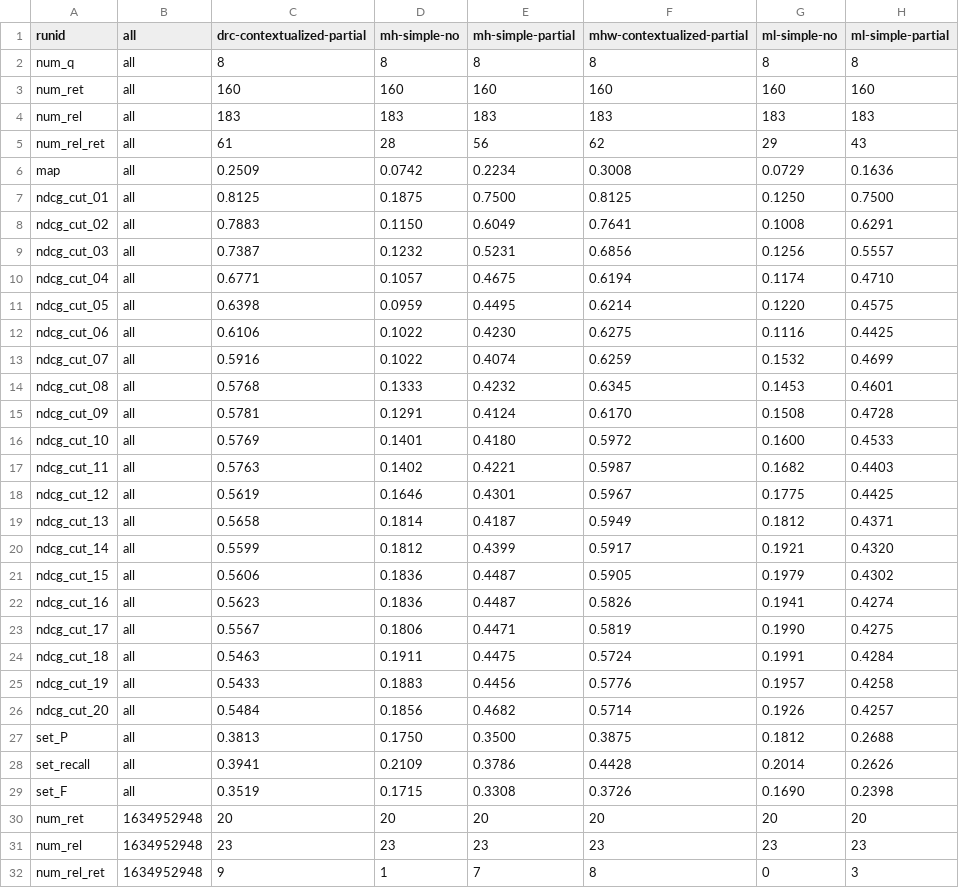
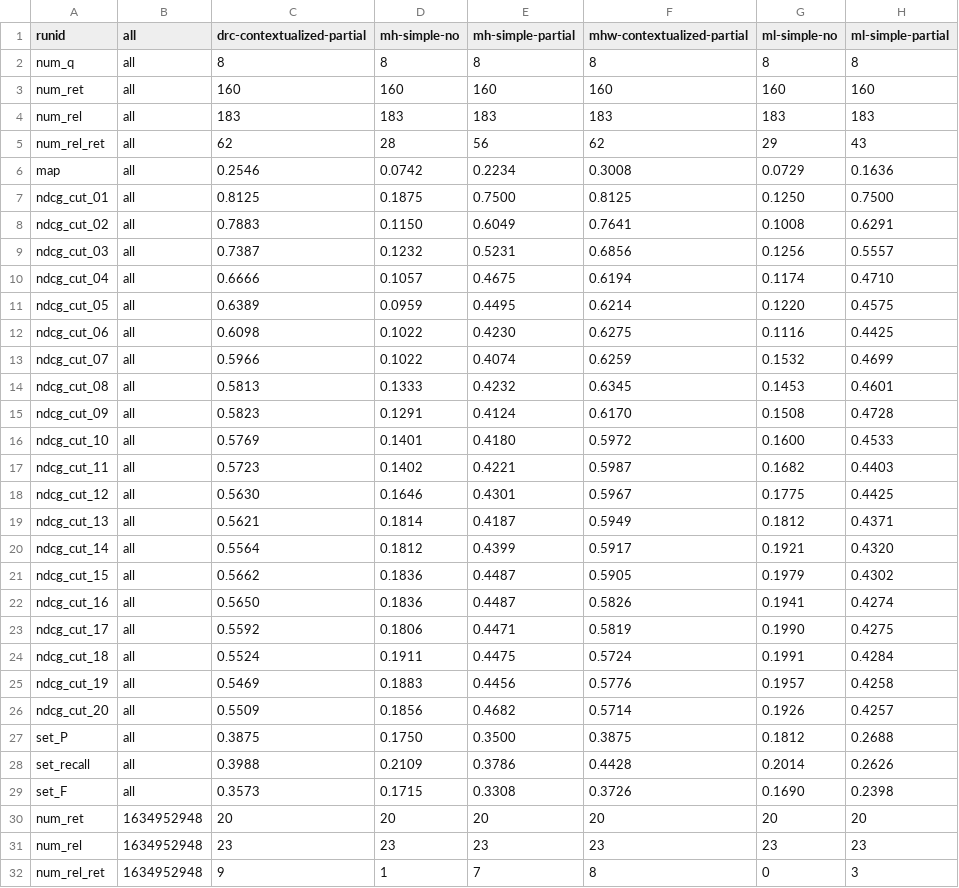
Before and after one commit to rporrini/facet-annotation, a CSV file: evaluation/results/dbpedia-numbers-results/all-results.csv, drawn as a sheet; only a part is shown; the diff covers the shown part only.

Commit message:
results with the new index

```diff
--- a/evaluation/results/dbpedia-numbers-results/all-results.csv
+++ b/evaluation/results/dbpedia-numbers-results/all-results.csv
@@ -4,4 +4,4 @@ num_ret               	all	160	160	160	160	160	160
 num_rel               	all	183	183	183	183	183	183
-num_rel_ret           	all	61	28	56	62	29	43
-map                   	all	0.2509	0.0742	0.2234	0.3008	0.0729	0.1636
+num_rel_ret           	all	62	28	56	62	29	43
+map                   	all	0.2546	0.0742	0.2234	0.3008	0.0729	0.1636
 ndcg_cut_01            	all	0.8125	0.1875	0.7500	0.8125	0.1250	0.7500
@@ -9,22 +9,22 @@ ndcg_cut_02            	all	0.7883	0.1150	0.6049	0.7641	0.1008	0.6291
 ndcg_cut_03            	all	0.7387	0.1232	0.5231	0.6856	0.1256	0.5557
-ndcg_cut_04            	all	0.6771	0.1057	0.4675	0.6194	0.1174	0.4710
-ndcg_cut_05            	all	0.6398	0.0959	0.4495	0.6214	0.1220	0.4575
-ndcg_cut_06            	all	0.6106	0.1022	0.4230	0.6275	0.1116	0.4425
-ndcg_cut_07            	all	0.5916	0.1022	0.4074	0.6259	0.1532	0.4699
-ndcg_cut_08            	all	0.5768	0.1333	0.4232	0.6345	0.1453	0.4601
-ndcg_cut_09            	all	0.5781	0.1291	0.4124	0.6170	0.1508	0.4728
+ndcg_cut_04            	all	0.6666	0.1057	0.4675	0.6194	0.1174	0.4710
+ndcg_cut_05            	all	0.6389	0.0959	0.4495	0.6214	0.1220	0.4575
+ndcg_cut_06            	all	0.6098	0.1022	0.4230	0.6275	0.1116	0.4425
+ndcg_cut_07            	all	0.5966	0.1022	0.4074	0.6259	0.1532	0.4699
+ndcg_cut_08            	all	0.5813	0.1333	0.4232	0.6345	0.1453	0.4601
+ndcg_cut_09            	all	0.5823	0.1291	0.4124	0.6170	0.1508	0.4728
 ndcg_cut_10           	all	0.5769	0.1401	0.4180	0.5972	0.1600	0.4533
-ndcg_cut_11           	all	0.5763	0.1402	0.4221	0.5987	0.1682	0.4403
-ndcg_cut_12           	all	0.5619	0.1646	0.4301	0.5967	0.1775	0.4425
-ndcg_cut_13           	all	0.5658	0.1814	0.4187	0.5949	0.1812	0.4371
-ndcg_cut_14           	all	0.5599	0.1812	0.4399	0.5917	0.1921	0.4320
-ndcg_cut_15           	all	0.5606	0.1836	0.4487	0.5905	0.1979	0.4302
-ndcg_cut_16           	all	0.5623	0.1836	0.4487	0.5826	0.1941	0.4274
-ndcg_cut_17           	all	0.5567	0.1806	0.4471	0.5819	0.1990	0.4275
-ndcg_cut_18           	all	0.5463	0.1911	0.4475	0.5724	0.1991	0.4284
-ndcg_cut_19           	all	0.5433	0.1883	0.4456	0.5776	0.1957	0.4258
-ndcg_cut_20           	all	0.5484	0.1856	0.4682	0.5714	0.1926	0.4257
-set_P                 	all	0.3813	0.1750	0.3500	0.3875	0.1812	0.2688
-set_recall            	all	0.3941	0.2109	0.3786	0.4428	0.2014	0.2626
-set_F                 	all	0.3519	0.1715	0.3308	0.3726	0.1690	0.2398
+ndcg_cut_11           	all	0.5723	0.1402	0.4221	0.5987	0.1682	0.4403
+ndcg_cut_12           	all	0.5630	0.1646	0.4301	0.5967	0.1775	0.4425
+ndcg_cut_13           	all	0.5621	0.1814	0.4187	0.5949	0.1812	0.4371
+ndcg_cut_14           	all	0.5564	0.1812	0.4399	0.5917	0.1921	0.4320
+ndcg_cut_15           	all	0.5662	0.1836	0.4487	0.5905	0.1979	0.4302
+ndcg_cut_16           	all	0.5650	0.1836	0.4487	0.5826	0.1941	0.4274
+ndcg_cut_17           	all	0.5592	0.1806	0.4471	0.5819	0.1990	0.4275
+ndcg_cut_18           	all	0.5524	0.1911	0.4475	0.5724	0.1991	0.4284
+ndcg_cut_19           	all	0.5469	0.1883	0.4456	0.5776	0.1957	0.4258
+ndcg_cut_20           	all	0.5509	0.1856	0.4682	0.5714	0.1926	0.4257
+set_P                 	all	0.3875	0.1750	0.3500	0.3875	0.1812	0.2688
+set_recall            	all	0.3988	0.2109	0.3786	0.4428	0.2014	0.2626
+set_F                 	all	0.3573	0.1715	0.3308	0.3726	0.1690	0.2398
 num_ret               	1634952948	20	20	20	20	20	20
```
Also changed, not shown: 56 edited cells elsewhere in this file, evaluation/results/dbpedia-ontology-numbers-results/all-results.csv, evaluation/results/dbpedia-ontology-results/all-results.csv, 28 other files.
